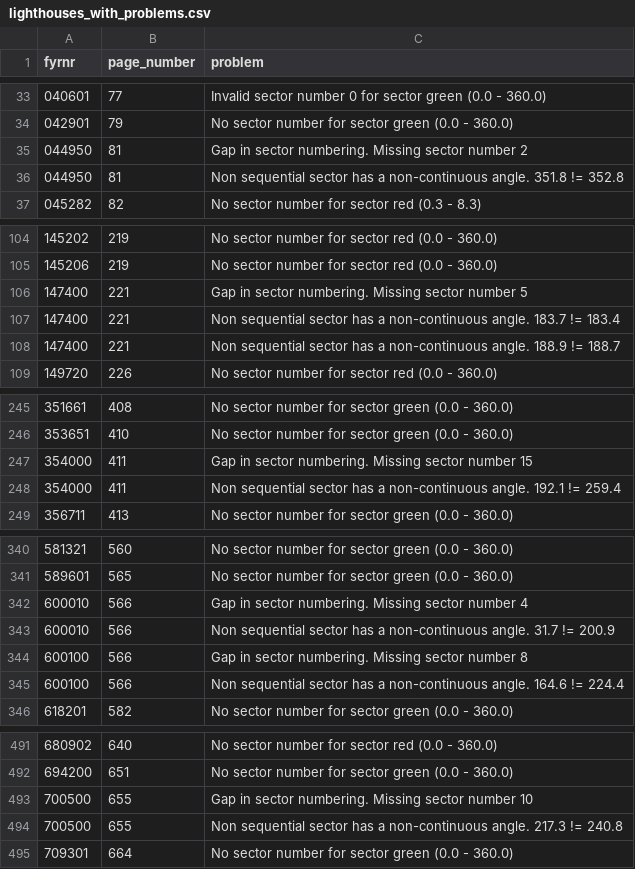
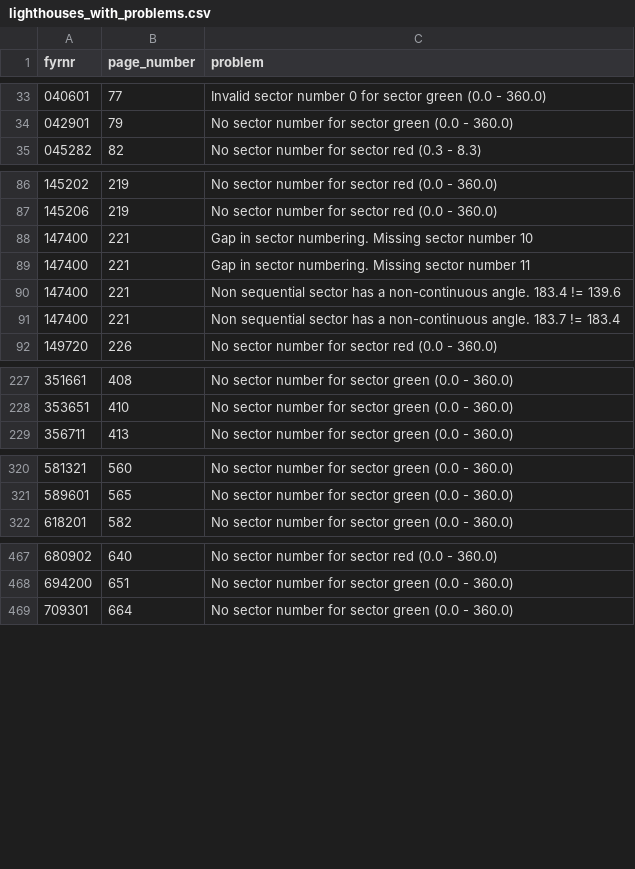
Before and after one commit to andeplane/FyrLysAR, a CSV file: scripts/lighthouses_with_problems.csv, drawn as a sheet; only a part is shown, gaps mark what is left out; the diff covers the shown part only.

```diff
--- a/scripts/lighthouses_with_problems.csv
+++ b/scripts/lighthouses_with_problems.csv
@@ -34,4 +34,2 @@ fyrnr,page_number,problem
 042901,79,No sector number for sector green (0.0 - 360.0)
-044950,81,Gap in sector numbering. Missing sector number 2
-044950,81,Non sequential sector has a non-continuous angle. 351.8 != 352.8
 045282,82,No sector number for sector red (0.3 - 8.3)
@@ -105,5 +87,6 @@ fyrnr,page_number,problem
 145206,219,No sector number for sector red (0.0 - 360.0)
-147400,221,Gap in sector numbering. Missing sector number 5
+147400,221,Gap in sector numbering. Missing sector number 10
+147400,221,Gap in sector numbering. Missing sector number 11
+147400,221,Non sequential sector has a non-continuous angle. 183.4 != 139.6
 147400,221,Non sequential sector has a non-continuous angle. 183.7 != 183.4
-147400,221,Non sequential sector has a non-continuous angle. 188.9 != 188.7
 149720,226,No sector number for sector red (0.0 - 360.0)
@@ -246,4 +228,2 @@ fyrnr,page_number,problem
 353651,410,No sector number for sector green (0.0 - 360.0)
-354000,411,Gap in sector numbering. Missing sector number 15
-354000,411,Non sequential sector has a non-continuous angle. 192.1 != 259.4
 356711,413,No sector number for sector green (0.0 - 360.0)
@@ -341,6 +321,2 @@ fyrnr,page_number,problem
 589601,565,No sector number for sector green (0.0 - 360.0)
-600010,566,Gap in sector numbering. Missing sector number 4
-600010,566,Non sequential sector has a non-continuous angle. 31.7 != 200.9
-600100,566,Gap in sector numbering. Missing sector number 8
-600100,566,Non sequential sector has a non-continuous angle. 164.6 != 224.4
 618201,582,No sector number for sector green (0.0 - 360.0)
@@ -492,4 +468,2 @@ fyrnr,page_number,problem
 694200,651,No sector number for sector green (0.0 - 360.0)
-700500,655,Gap in sector numbering. Missing sector number 10
-700500,655,Non sequential sector has a non-continuous angle. 217.3 != 240.8
 709301,664,No sector number for sector green (0.0 - 360.0)
```
Also changed, not shown: 2 added rows, 17 removed rows and 2 edited cells elsewhere in this file, 2 other files.
